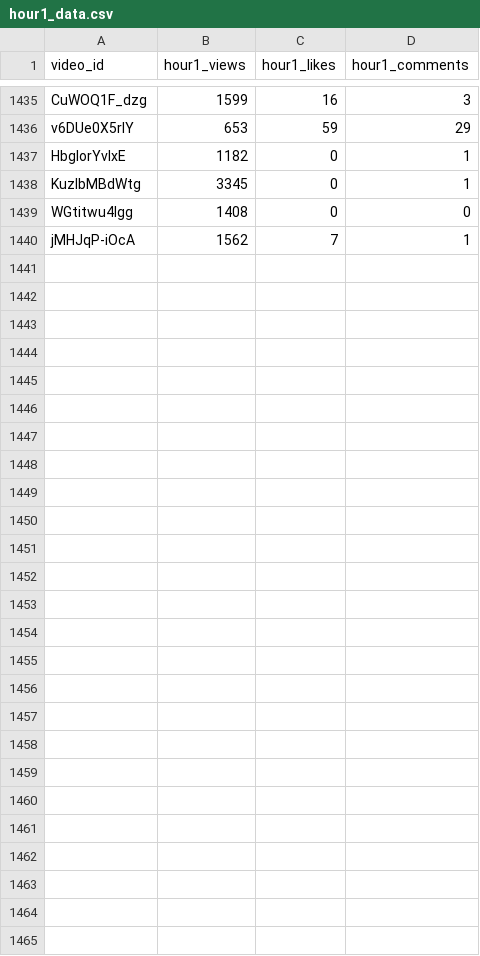
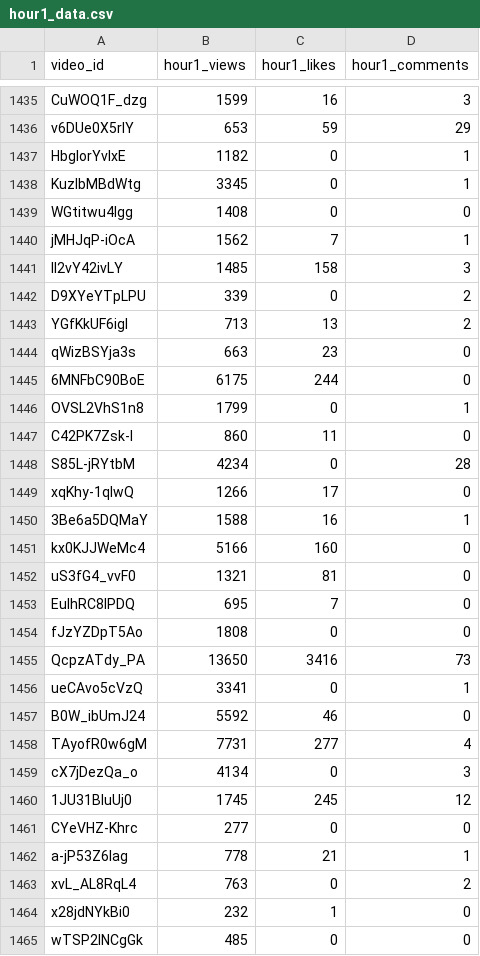
Before and after one commit to jaskiratkalra26/Youtube-Data-Extraction-Pipeline, a CSV file: hour1_data.csv, drawn as a sheet; only a part is shown, gaps mark what is left out; the diff names each change by its address in the sheet, - before the commit and + after, or states it on an @@ line.

```diff
--- a/hour1_data.csv
+++ b/hour1_data.csv
+row 1441: ll2vY42ivLY | 1485 | 158 | 3
+row 1442: D9XYeYTpLPU | 339 | 0 | 2
+row 1443: YGfKkUF6igI | 713 | 13 | 2
+row 1444: qWizBSYja3s | 663 | 23 | 0
+row 1445: 6MNFbC90BoE | 6175 | 244 | 0
+row 1446: OVSL2VhS1n8 | 1799 | 0 | 1
+row 1447: C42PK7Zsk-I | 860 | 11 | 0
+row 1448: S85L-jRYtbM | 4234 | 0 | 28
+row 1449: xqKhy-1qIwQ | 1266 | 17 | 0
+row 1450: 3Be6a5DQMaY | 1588 | 16 | 1
+row 1451: kx0KJJWeMc4 | 5166 | 160 | 0
+row 1452: uS3fG4_vvF0 | 1321 | 81 | 0
+row 1453: EulhRC8IPDQ | 695 | 7 | 0
+row 1454: fJzYZDpT5Ao | 1808 | 0 | 0
+row 1455: QcpzATdy_PA | 13650 | 3416 | 73
+row 1456: ueCAvo5cVzQ | 3341 | 0 | 1
+row 1457: B0W_ibUmJ24 | 5592 | 46 | 0
+row 1458: TAyofR0w6gM | 7731 | 277 | 4
+row 1459: cX7jDezQa_o | 4134 | 0 | 3
+row 1460: 1JU31BluUj0 | 1745 | 245 | 12
+row 1461: CYeVHZ-Khrc | 277 | 0 | 0
+row 1462: a-jP53Z6Iag | 778 | 21 | 1
+row 1463: xvL_AL8RqL4 | 763 | 0 | 2
+row 1464: x28jdNYkBi0 | 232 | 1 | 0
+row 1465: wTSP2lNCgGk | 485 | 0 | 0
```
Also changed, not shown: pending_videos.csv, static_data.csv.
